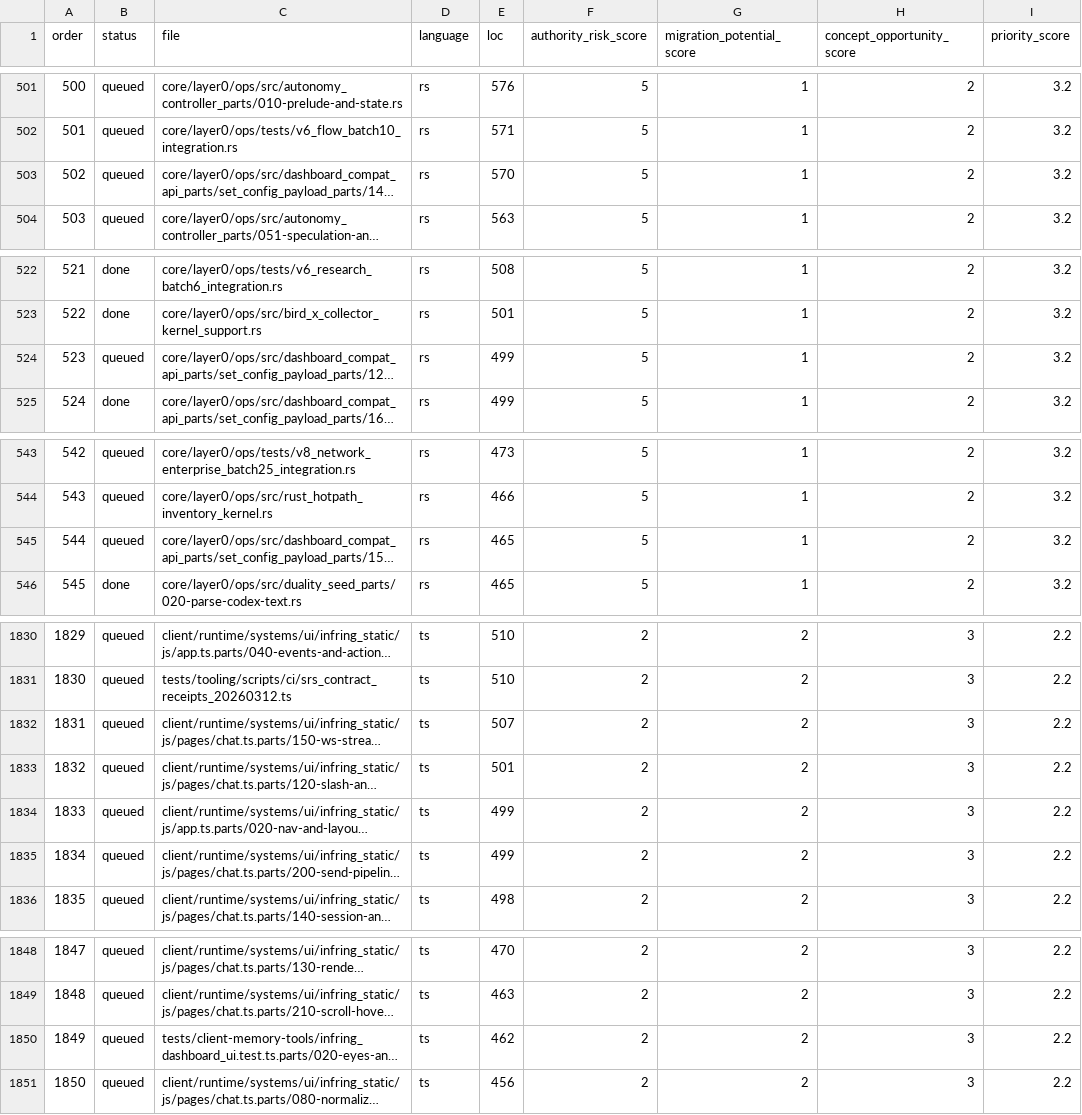
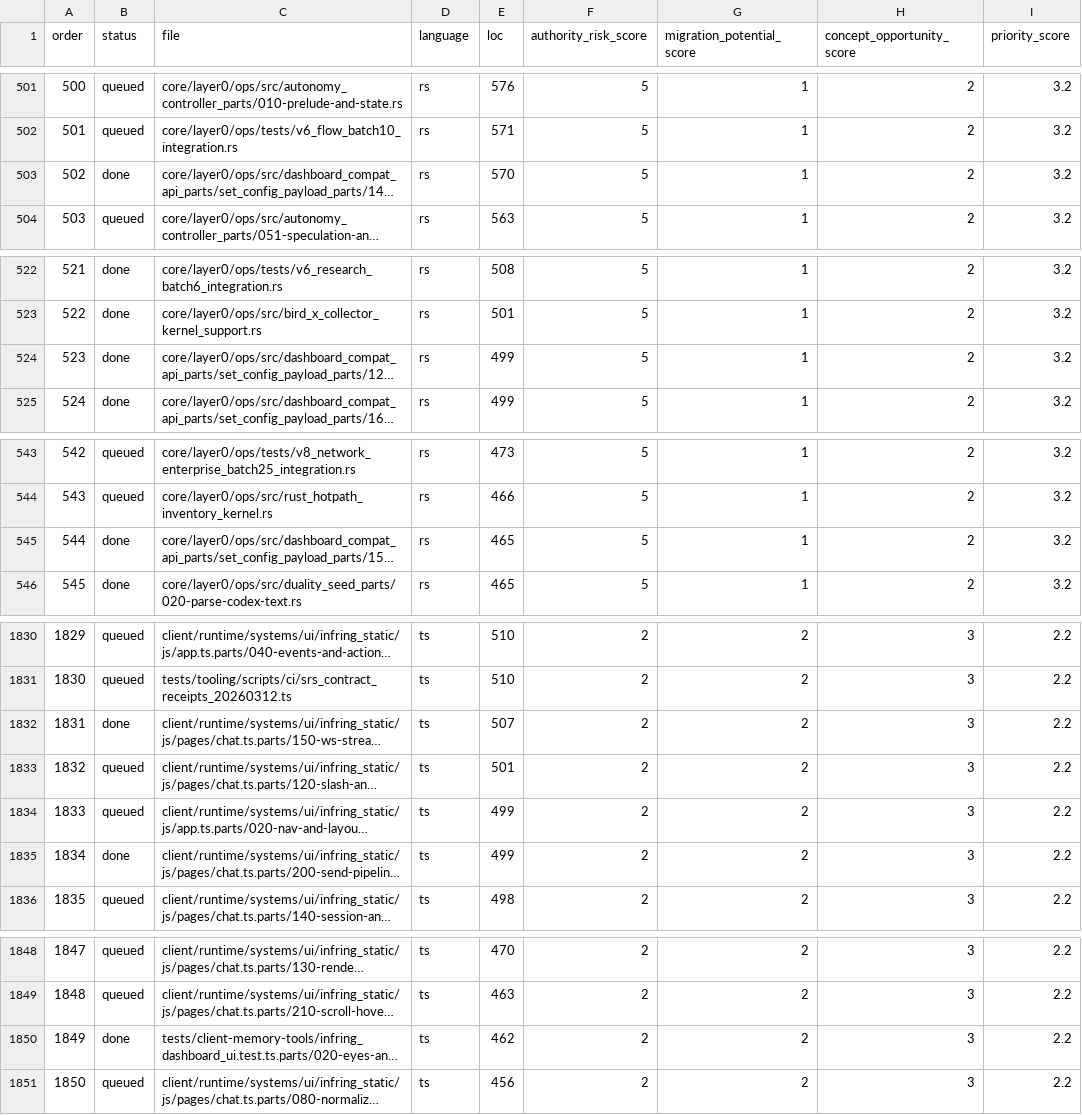
Before and after one commit to jakerslam/protheus, a TSV file: local/workspace/reports/CODEX_FILE_LEDGER_2026-04-08.full.tsv, drawn as a sheet; only a part is shown, gaps mark what is left out; long unchanged cells end in …; the diff covers the shown part only; the diff names each change by its address in the sheet, - before the commit and + after, or states it on an @@ line.

```diff
--- a/local/workspace/reports/CODEX_FILE_LEDGER_2026-04-08.full.tsv
+++ b/local/workspace/reports/CODEX_FILE_LEDGER_2026-04-08.full.tsv
-B503 (status): queued
+B503 (status): done
-B524 (status): queued
+B524 (status): done
-B545 (status): queued
+B545 (status): done
-B1832 (status): queued
+B1832 (status): done
-B1835 (status): queued
+B1835 (status): done
-B1850 (status): queued
+B1850 (status): done
```
Also changed, not shown: 1 edited cell elsewhere in this file, 13 other files.
